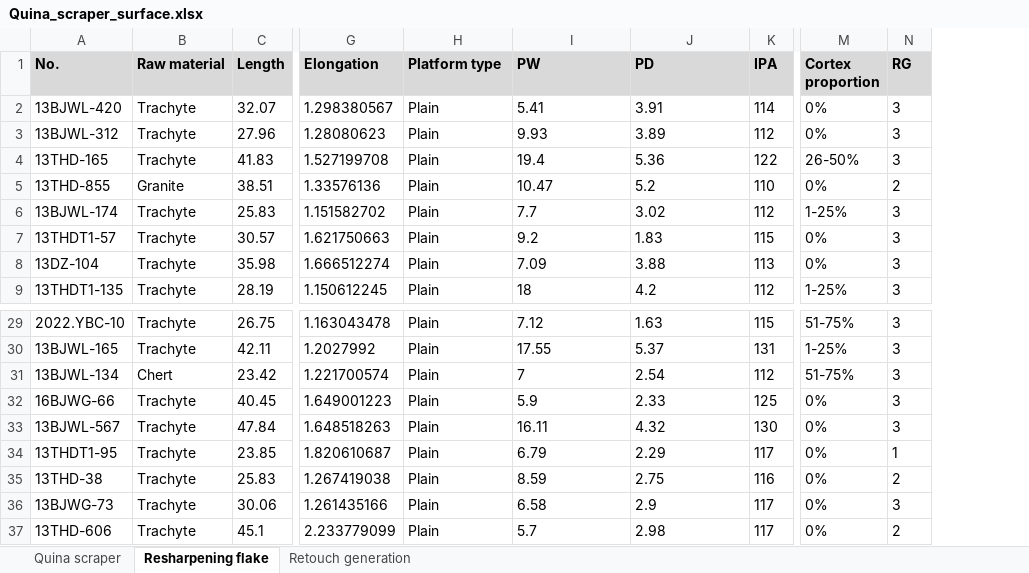
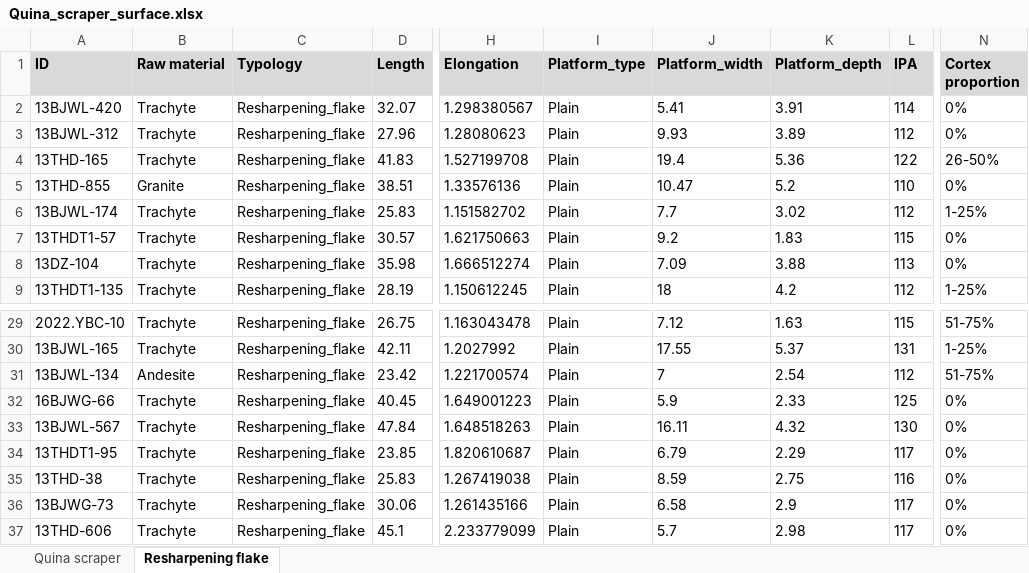
Before and after one commit to PeiyuanXiao/Quina_valleys, an Excel workbook: Quina_scraper_surface.xlsx, sheet Resharpening flake, drawn as a sheet; only a part is shown, gaps mark what is left out; values as stored, in another font and other column widths than the file's, no borders; removed rows and columns are numbered as before the commit, all else as after; the diff names each change by its address in the sheet, - before the commit and + after, or states it on an @@ line.

```diff
--- a/Quina_scraper_surface.xlsx (sheet Resharpening flake)
+++ b/Quina_scraper_surface.xlsx (sheet Resharpening flake)
-sheet tab: Retouch generation
+column C (Typology), rows 2-9: all Resharpening_flake; rows 29-37: all Resharpening_flake
-column N (RG), rows 2-9: 3 | 3 | 3 | 2 | 3 | 3 | 3 | 3; rows 29-37: 3 | 3 | 3 | 3 | 3 | 1 | 2 | 3 | 2
-A1: No.
+A1: ID
-I1: Platform type
+I1: Platform_type
-J1: PW
+J1: Platform_width
-K1: PD
+K1: Platform_depth
-B31 (Raw material): Chert
+B31 (Raw material): Andesite
```
Also changed, not shown: sheet Quina scraper, 9 other files.
